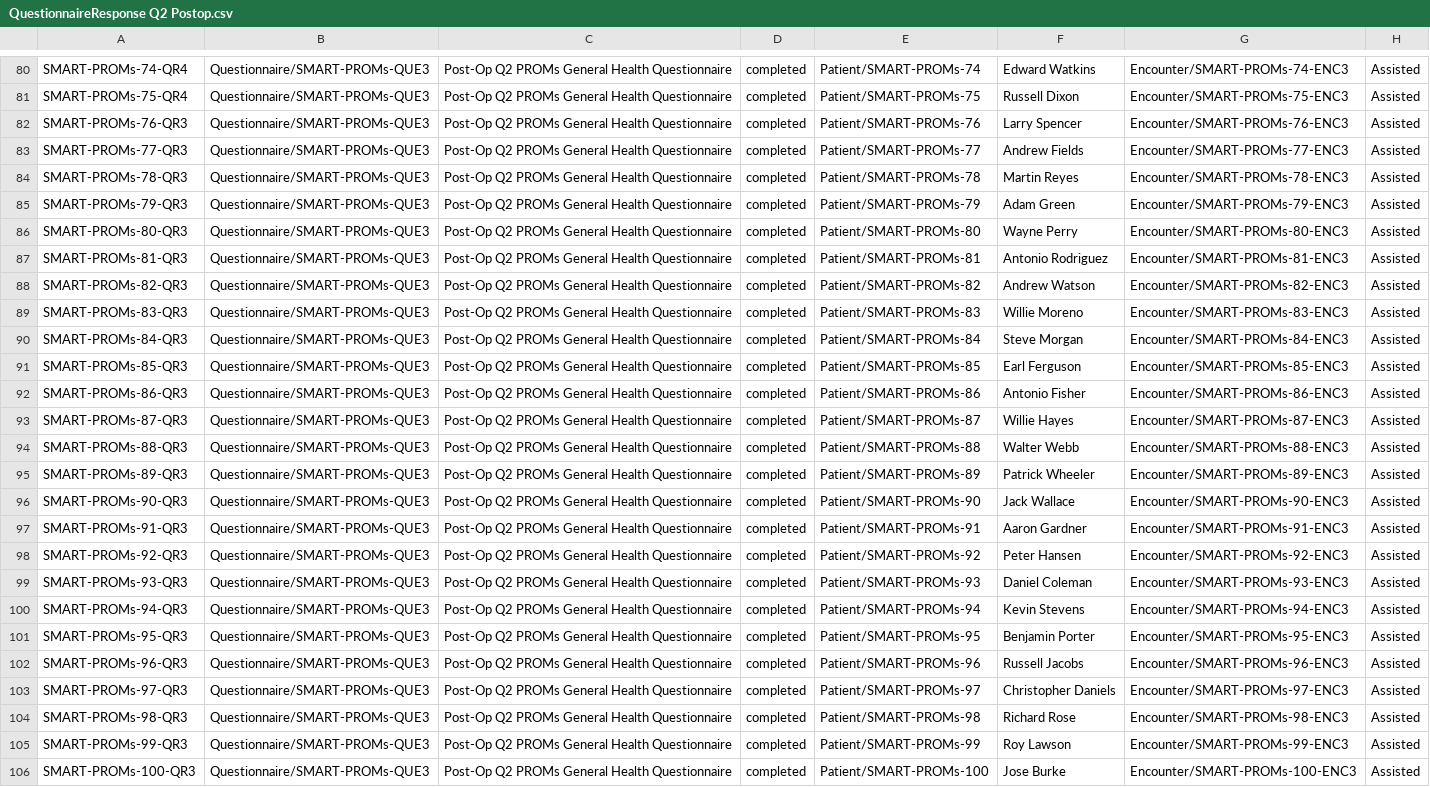
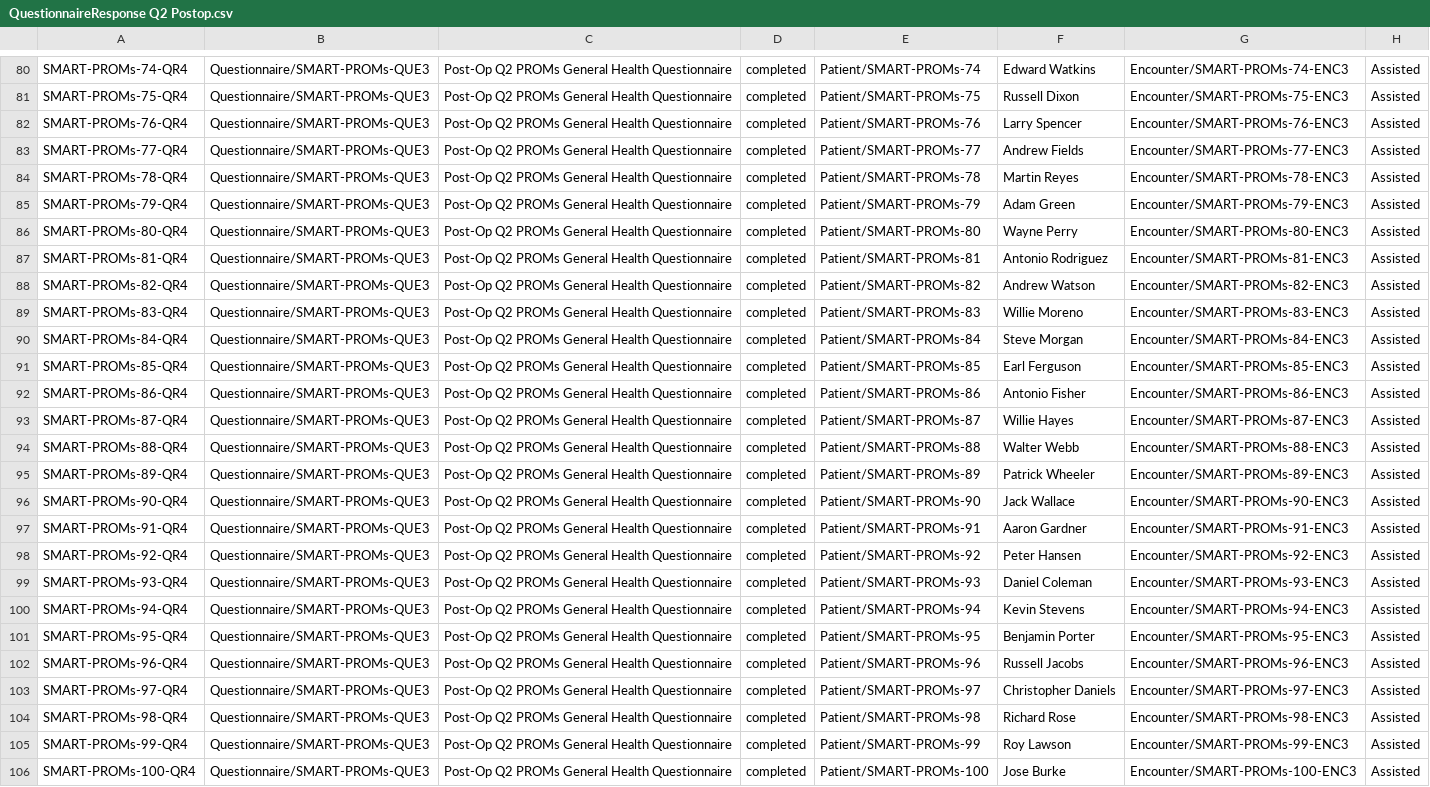
Before and after one commit to smart-on-fhir/sample-patients-prom, a CSV file: input_files/csv/QuestionnaireResponse Q2 Postop.csv, drawn as a sheet; only a part is shown, gaps mark what is left out; the diff names each change by its address in the sheet, - before the commit and + after, or states it on an @@ line.

Commit message:
Latest data additions

```diff
--- a/input_files/csv/QuestionnaireResponse Q2 Postop.csv
+++ b/input_files/csv/QuestionnaireResponse Q2 Postop.csv
-A82: SMART-PROMs-76-QR3
+A82: SMART-PROMs-76-QR4
-A83: SMART-PROMs-77-QR3
+A83: SMART-PROMs-77-QR4
-A84: SMART-PROMs-78-QR3
+A84: SMART-PROMs-78-QR4
-A85: SMART-PROMs-79-QR3
+A85: SMART-PROMs-79-QR4
-A86: SMART-PROMs-80-QR3
+A86: SMART-PROMs-80-QR4
-A87: SMART-PROMs-81-QR3
+A87: SMART-PROMs-81-QR4
-A88: SMART-PROMs-82-QR3
+A88: SMART-PROMs-82-QR4
-A89: SMART-PROMs-83-QR3
+A89: SMART-PROMs-83-QR4
-A90: SMART-PROMs-84-QR3
+A90: SMART-PROMs-84-QR4
-A91: SMART-PROMs-85-QR3
+A91: SMART-PROMs-85-QR4
-A92: SMART-PROMs-86-QR3
+A92: SMART-PROMs-86-QR4
-A93: SMART-PROMs-87-QR3
+A93: SMART-PROMs-87-QR4
-A94: SMART-PROMs-88-QR3
+A94: SMART-PROMs-88-QR4
-A95: SMART-PROMs-89-QR3
+A95: SMART-PROMs-89-QR4
-A96: SMART-PROMs-90-QR3
+A96: SMART-PROMs-90-QR4
-A97: SMART-PROMs-91-QR3
+A97: SMART-PROMs-91-QR4
-A98: SMART-PROMs-92-QR3
+A98: SMART-PROMs-92-QR4
-A99: SMART-PROMs-93-QR3
+A99: SMART-PROMs-93-QR4
-A100: SMART-PROMs-94-QR3
+A100: SMART-PROMs-94-QR4
-A101: SMART-PROMs-95-QR3
+A101: SMART-PROMs-95-QR4
-A102: SMART-PROMs-96-QR3
+A102: SMART-PROMs-96-QR4
-A103: SMART-PROMs-97-QR3
+A103: SMART-PROMs-97-QR4
-A104: SMART-PROMs-98-QR3
+A104: SMART-PROMs-98-QR4
-A105: SMART-PROMs-99-QR3
+A105: SMART-PROMs-99-QR4
-A106: SMART-PROMs-100-QR3
+A106: SMART-PROMs-100-QR4
```
Also changed, not shown: 3 other files.
